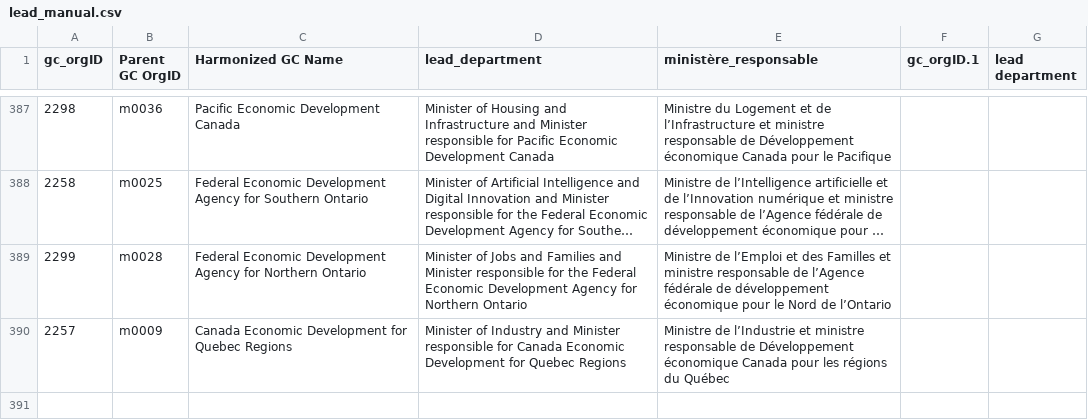
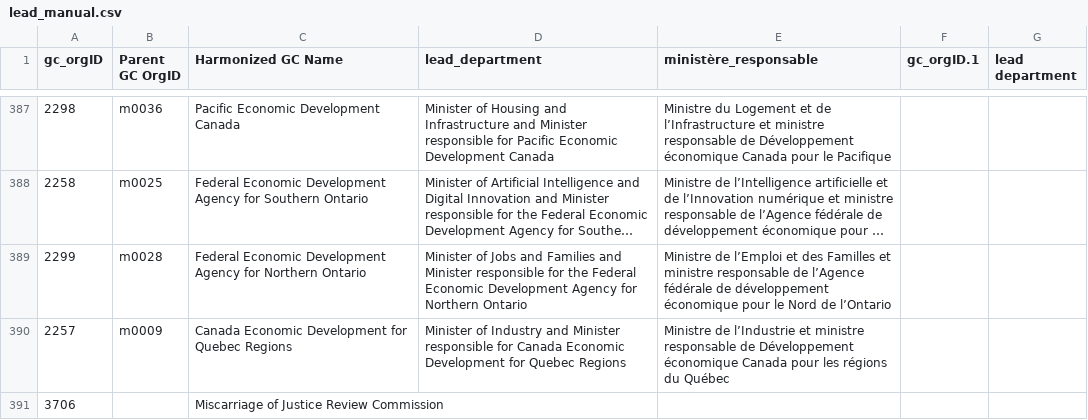
Before and after one commit to CPDI-CPDI/GCOrgName, a CSV file: Resources/lead_manual.csv, drawn as a sheet; only a part is shown, gaps mark what is left out; long unchanged cells end in ….

```diff
--- a/Resources/lead_manual.csv
+++ b/Resources/lead_manual.csv
@@ -390 +390,2 @@ gc_orgID,Parent GC OrgID,Harmonized GC Name,lead_department,ministère_responsab
 2257,m0009,Canada Economic Development for Quebec Regions,Minister of Industry and Minister responsible for Canada Economic Development for Quebec Regions,Ministre de l’Industrie et ministre responsable de Développement économique Canada pour les régions du Québec,,
+3706,,Miscarriage of Justice Review Commission,,,,
```
Also changed, not shown: Resources/lead_ministries_en.csv, Resources/lead_ministries_fr.csv, 1 other file.
